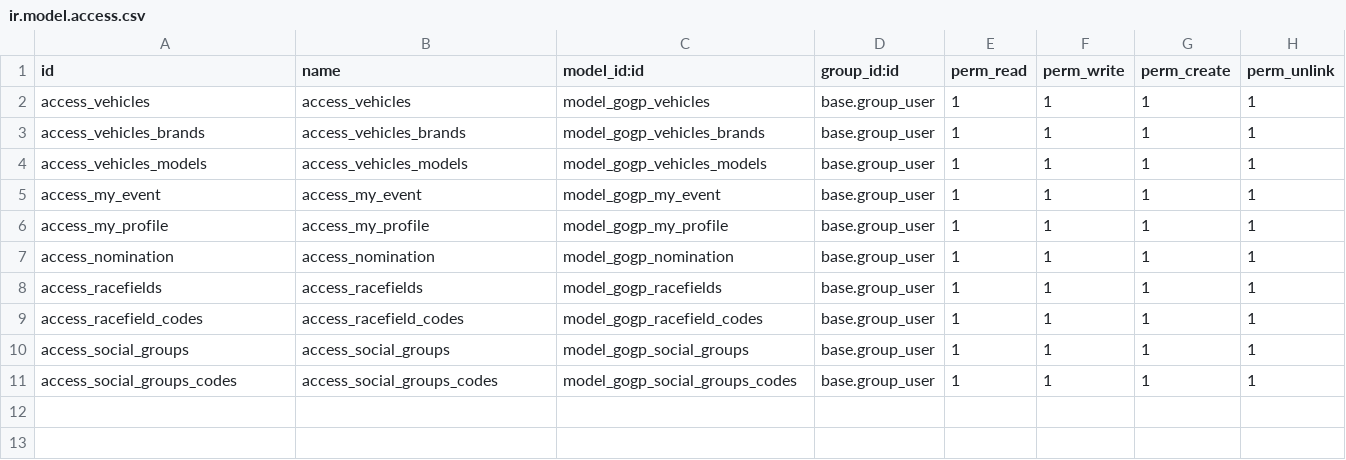
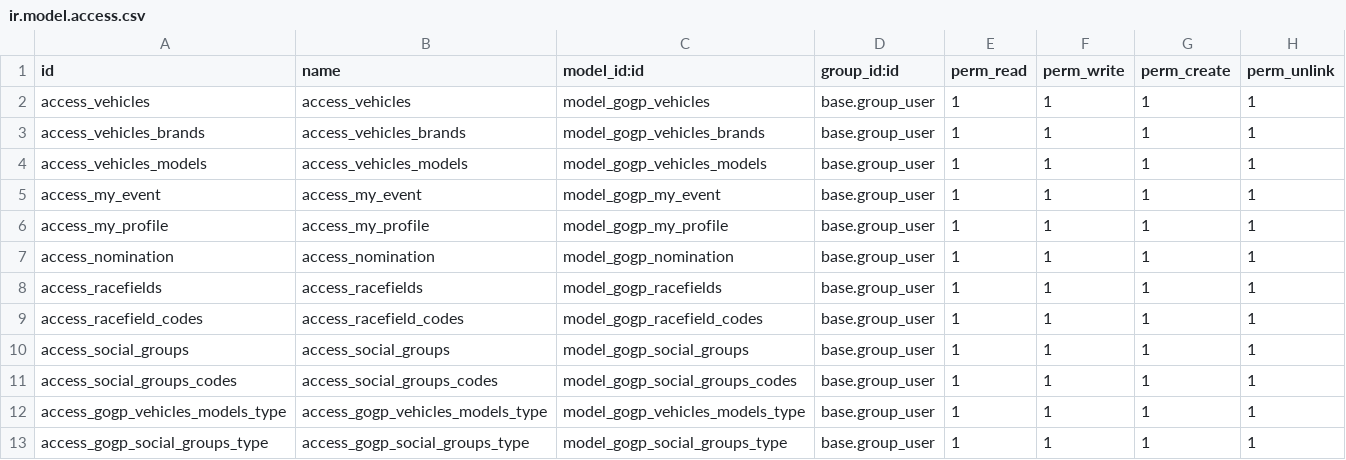
Before and after one commit to DigitalAdvisoryGroup/goGP, a CSV file: goGP/security/ir.model.access.csv, drawn as a sheet.

Commit message:
[IMP] visible own vehicle, refactor social groups, added data model for vehicle type and social group

```diff
--- a/goGP/security/ir.model.access.csv
+++ b/goGP/security/ir.model.access.csv
@@ -11 +11,3 @@ access_social_groups,access_social_groups,model_gogp_social_groups,base.group_us
 access_social_groups_codes,access_social_groups_codes,model_gogp_social_groups_codes,base.group_user,1,1,1,1
+access_gogp_vehicles_models_type,access_gogp_vehicles_models_type,model_gogp_vehicles_models_type,base.group_user,1,1,1,1
+access_gogp_social_groups_type,access_gogp_social_groups_type,model_gogp_social_groups_type,base.group_user,1,1,1,1
```
Also changed, not shown: 11 other files.
